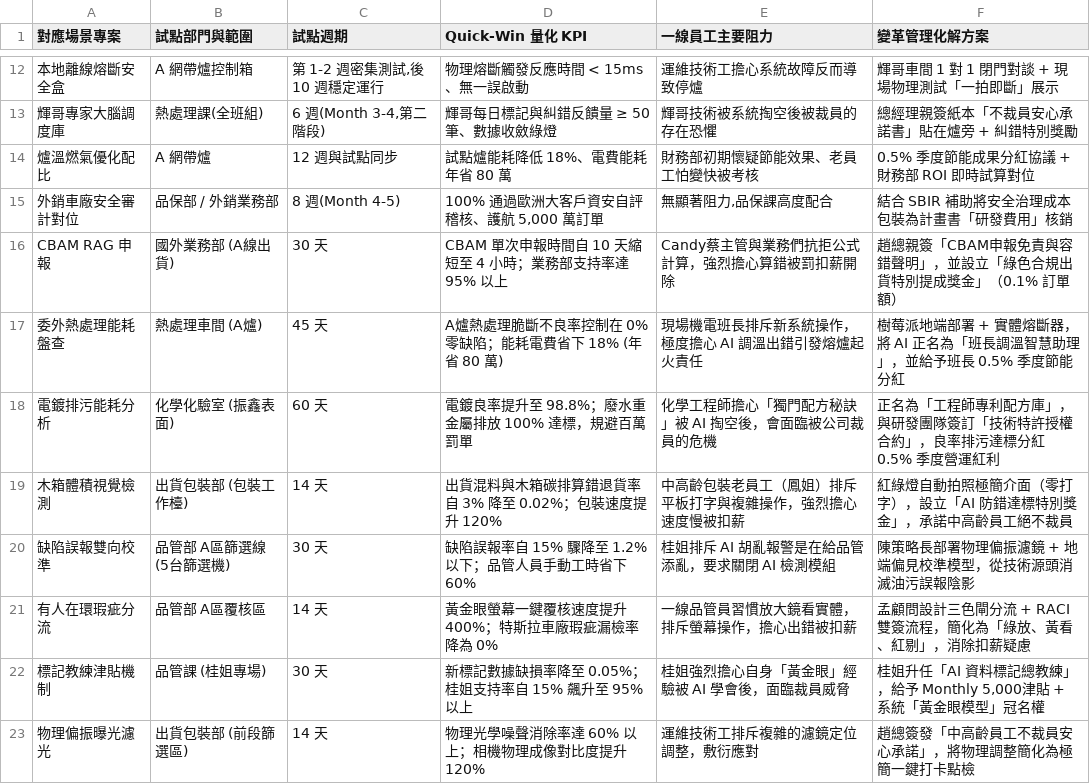
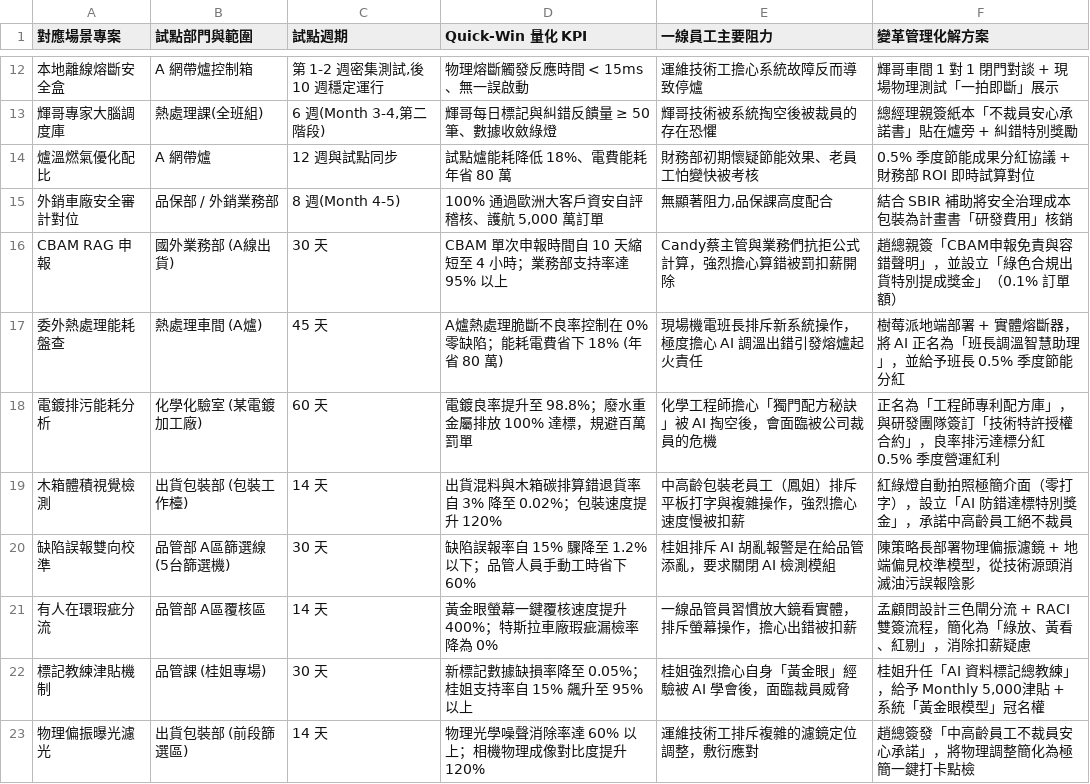
Before and after one commit to Phoenix-AI-Edu/enterprise-ai-talent-framework, a CSV file: scripts/3_試點驗證與阻力評估資料庫_岡山九校聯播.csv, drawn as a sheet; only a part is shown, gaps mark what is left out.

```diff
--- a/scripts/3_試點驗證與阻力評估資料庫_岡山九校聯播.csv
+++ b/scripts/3_試點驗證與阻力評估資料庫_岡山九校聯播.csv
@@ -17,3 +17,3 @@ CBAM RAG 申報,國外業務部 (A線出貨),30 天,CBAM 單次申報時間自 1
 委外熱處理能耗盤查,熱處理車間 (A爐),45 天,A爐熱處理脆斷不良率控制在 0% 零缺陷；能耗電費省下 18% (年省 80 萬),現場機電班長排斥新系統操作，極度擔心 AI 調溫出錯引發熔爐起火責任,樹莓派地端部署 + 實體熔斷器，將 AI 正名為「班長調溫智慧助理」，並給予班長 0.5% 季度節能分紅
-電鍍排污能耗分析,化學化驗室 (振鑫表面),60 天,電鍍良率提升至 98.8%；廢水重金屬排放 100% 達標，規避百萬罰單,化學工程師擔心「獨門配方秘訣」被 AI 掏空後，會面臨被公司裁員的危機,正名為「工程師專利配方庫」，與研發團隊簽訂「技術特許授權合約」，良率排污達標分紅 0.5% 季度營運紅利
+電鍍排污能耗分析,化學化驗室 (某電鍍加工廠),60 天,電鍍良率提升至 98.8%；廢水重金屬排放 100% 達標，規避百萬罰單,化學工程師擔心「獨門配方秘訣」被 AI 掏空後，會面臨被公司裁員的危機,正名為「工程師專利配方庫」，與研發團隊簽訂「技術特許授權合約」，良率排污達標分紅 0.5% 季度營運紅利
 木箱體積視覺檢測,出貨包裝部 (包裝工作檯),14 天,出貨混料與木箱碳排算錯退貨率自 3% 降至 0.02%；包裝速度提升 120%,中高齡包裝老員工（鳳姐）排斥平板打字與複雜操作，強烈擔心速度慢被扣薪,紅綠燈自動拍照極簡介面（零打字），設立「AI 防錯達標特別獎金」，承諾中高齡員工絕不裁員
```
Also changed, not shown: scripts/1_企業_AI_場景盤點資料庫_岡山九校聯播.csv, 11 other files.
